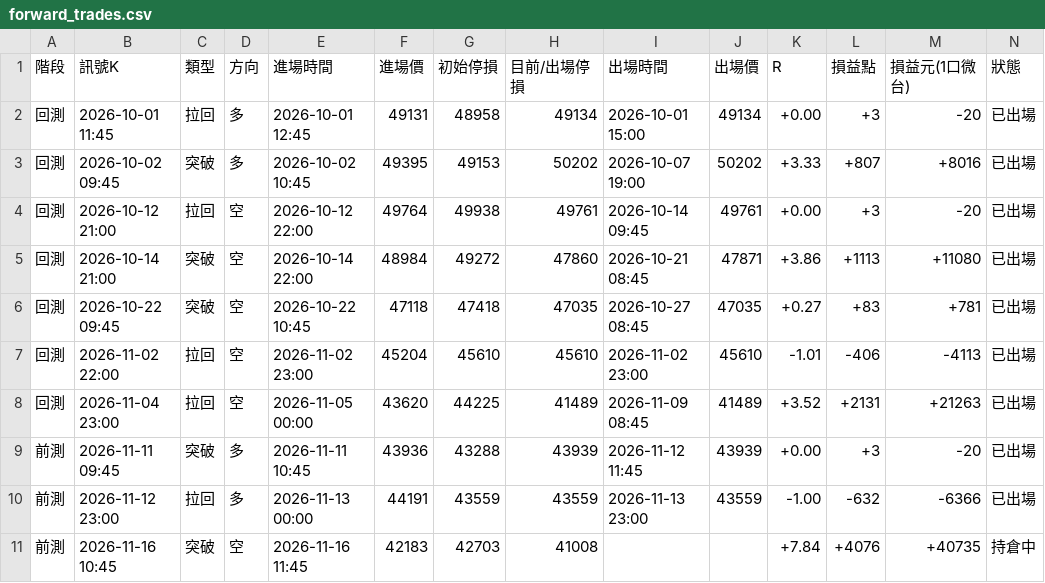
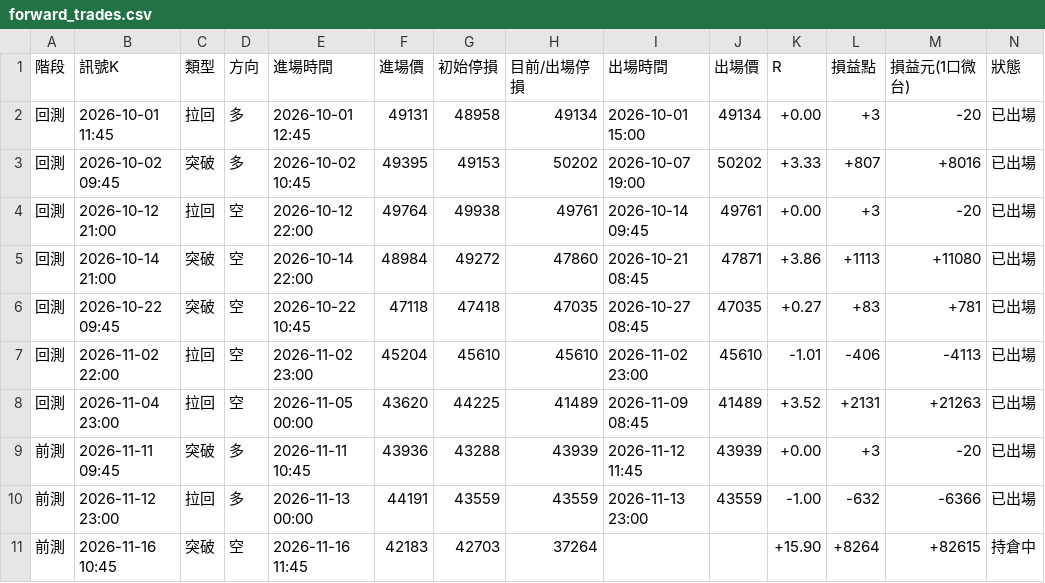
Before and after one commit to asinkk/txo-dashboard, a CSV file: history/forward_trades.csv, drawn as a sheet.

```diff
--- a/history/forward_trades.csv
+++ b/history/forward_trades.csv
@@ -10,2 +10,2 @@
 前測,2026-11-12 23:00,拉回,多,2026-11-13 00:00,44191,43559,43559,2026-11-13 23:00,43559,-1.00,-632,-6366,已出場
-前測,2026-11-16 10:45,突破,空,2026-11-16 11:45,42183,42703,41008,,,+7.84,+4076,+40735,持倉中
+前測,2026-11-16 10:45,突破,空,2026-11-16 11:45,42183,42703,37264,,,+15.90,+8264,+82615,持倉中
```
Also changed, not shown: history/twii_60min.csv, history/tx_daily.csv, 6 other files.
